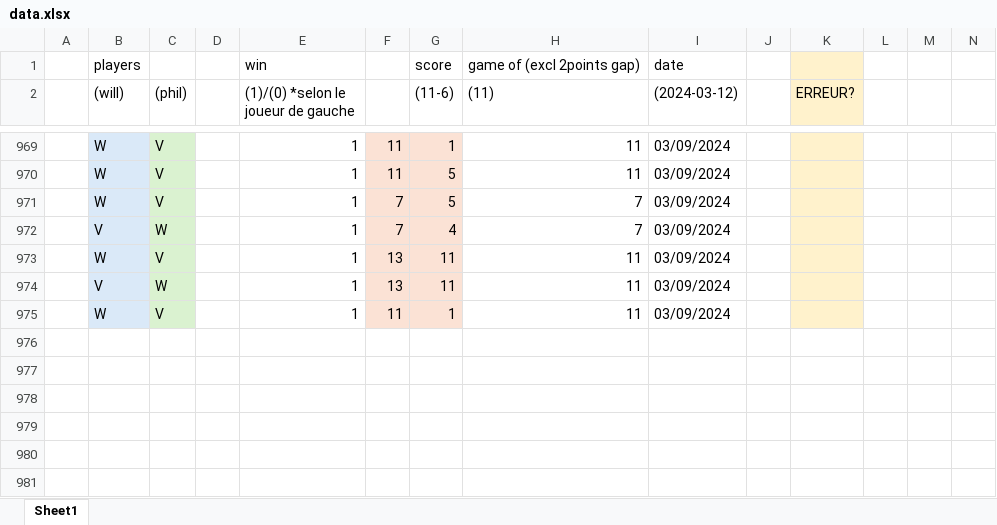
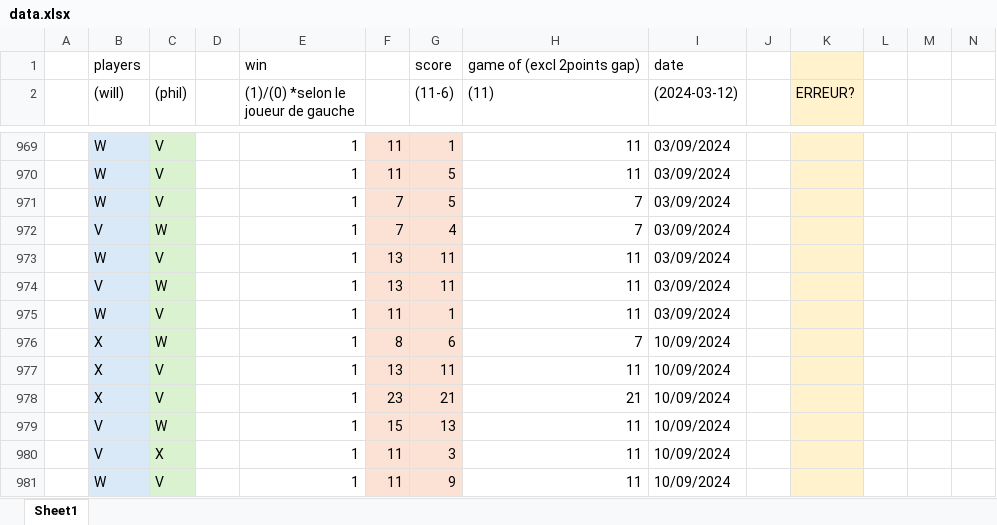
Before and after one commit to wiper8/ActuRank, an Excel workbook: data/data.xlsx, sheet Sheet1, drawn as a sheet; only a part is shown, gaps mark what is left out; values as stored, in another font and other column widths than the file's, no borders; rows hold the shown columns only; the diff names each change by its address in the sheet, - before the commit and + after, or states it on an @@ line.

Commit message:
newdata

```diff
--- a/data/data.xlsx (sheet Sheet1)
+++ b/data/data.xlsx (sheet Sheet1)
+row 976:  | X | W |  | 1 | 8 | 6 | 7 | 10/09/2024
+row 977:  | X | V |  | 1 | 13 | 11 | 11 | 10/09/2024
+row 978:  | X | V |  | 1 | 23 | 21 | 21 | 10/09/2024
+row 979:  | V | W |  | 1 | 15 | 13 | 11 | 10/09/2024
+row 980:  | V | X |  | 1 | 11 | 3 | 11 | 10/09/2024
+row 981:  | W | V |  | 1 | 11 | 9 | 11 | 10/09/2024
```
